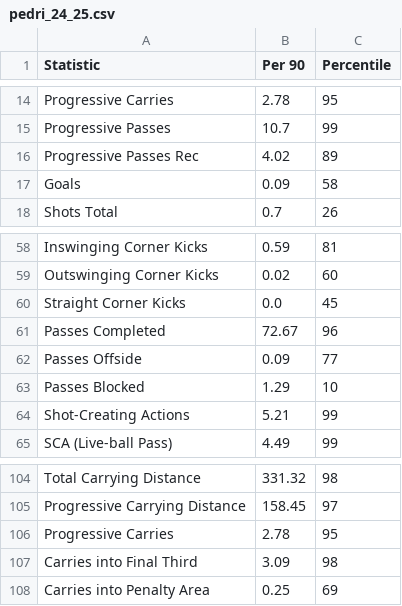
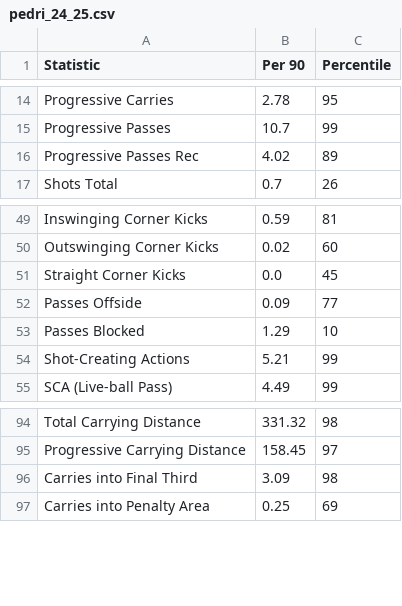
Before and after one commit to NumanBashir/FootballAnalysisData, a CSV file: scout_reports/pedri_24_25.csv, drawn as a sheet; only a part is shown, gaps mark what is left out; the diff covers the shown part only; the diff names each change by its address in the sheet, - before the commit and + after, or states it on an @@ line.

```diff
--- a/scout_reports/pedri_24_25.csv
+++ b/scout_reports/pedri_24_25.csv
-row 17: Goals | 0.09 | 58
-row 61: Passes Completed | 72.67 | 96
-row 106: Progressive Carries | 2.78 | 95
```
Also changed, not shown: 14 removed rows elsewhere in this file, scout_reports/min95_pedri_24_25.csv, 2 other files.
